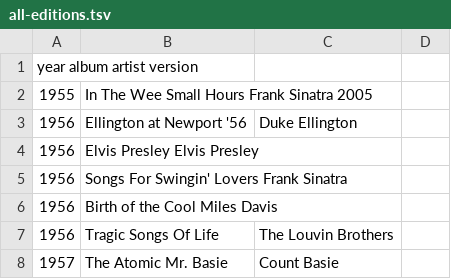
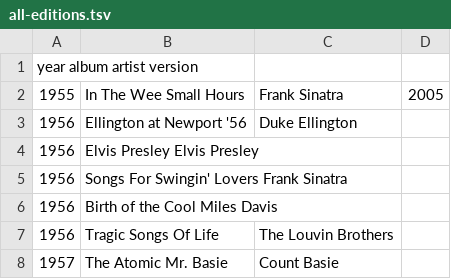
Before and after one commit to stevenmccurdy/1001-albums, a TSV file: all-editions.tsv, drawn as a sheet; only a part is shown; removed rows and columns are numbered as before the commit, all else as after; the diff names each change by its address in the sheet, - before the commit and + after, or states it on an @@ line.

Commit message:
Update all-editions.tsv

```diff
--- a/all-editions.tsv
+++ b/all-editions.tsv
-row 2: 1955 | In The Wee Small Hours Frank Sinatra 2005
+row 2: 1955 | In The Wee Small Hours | Frank Sinatra | 2005
```
